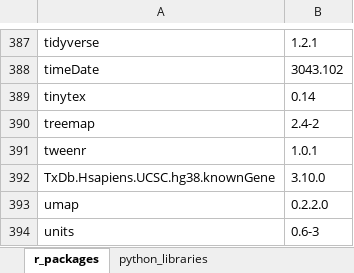
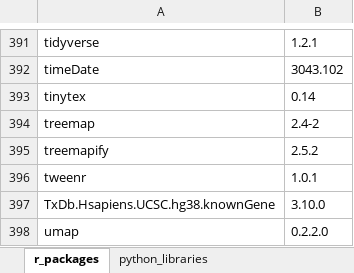
Before and after one commit to AlexsLemonade/OpenPBTA-analysis, an Excel workbook: tables/results/TableS5-Key-Resources-table.xlsx, sheet r_packages, drawn as a sheet; only a part is shown, gaps mark what is left out; the shorter side is filled out with more unchanged rows; values as stored, in another font and other column widths than the file's, no borders; the diff covers the shown part only; the diff names each change by its address in the sheet, - before the commit and + after, or states it on an @@ line.

```diff
--- a/tables/results/TableS5-Key-Resources-table.xlsx (sheet r_packages)
+++ b/tables/results/TableS5-Key-Resources-table.xlsx (sheet r_packages)
+row 395: treemapify | 2.5.2
```
Also changed, not shown: 8 added rows and 4 removed rows elsewhere in this sheet, tables/results/TableS1-histologies.xlsx, tables/results/TableS2-DNA-results-table.xlsx, 5 other files.
